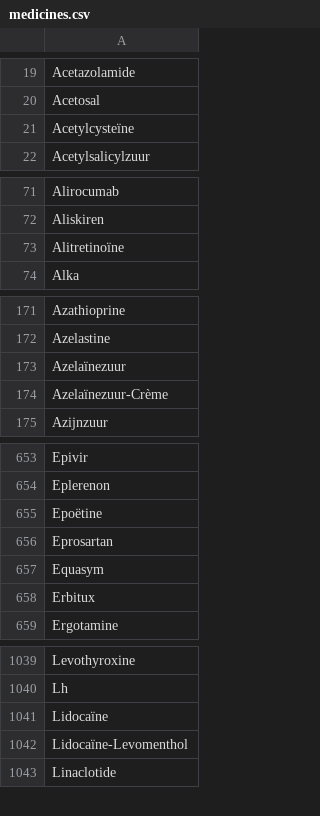
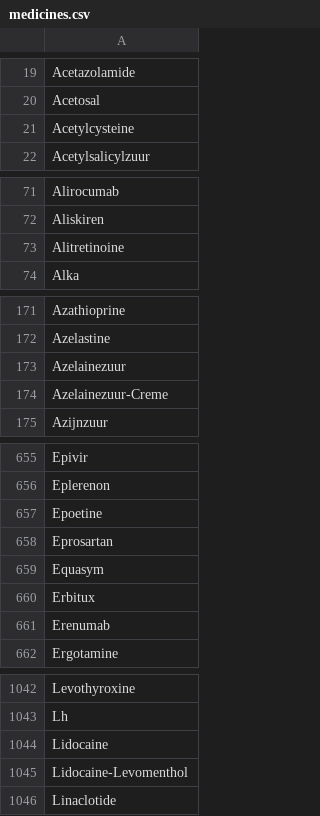
Before and after one commit to lmeulen/PrivacyFilter, a CSV file: datasets/medicines.csv, drawn as a sheet; only a part is shown, gaps mark what is left out; the diff covers the shown part only.

```diff
--- a/datasets/medicines.csv
+++ b/datasets/medicines.csv
@@ -20,3 +20,3 @@ Acetazolamide
 Acetosal
-Acetylcysteïne
+Acetylcysteine
 Acetylsalicylzuur
@@ -72,3 +72,3 @@ Alirocumab
 Aliskiren
-Alitretinoïne
+Alitretinoine
 Alka
@@ -172,4 +172,4 @@ Azathioprine
 Azelastine
-Azelaïnezuur
-Azelaïnezuur-Crème
+Azelainezuur
+Azelainezuur-Creme
 Azijnzuur
@@ -654,3 +656,3 @@ Epivir
 Eplerenon
-Epoëtine
+Epoetine
 Eprosartan
@@ -658,2 +660,3 @@ Equasym
 Erbitux
+Erenumab
 Ergotamine
@@ -1040,4 +1043,4 @@ Levothyroxine
 Lh
-Lidocaïne
-Lidocaïne-Levomenthol
+Lidocaine
+Lidocaine-Levomenthol
 Linaclotide
```
Also changed, not shown: 2 added rows, 1 removed row and 24 edited cells elsewhere in this file, datasets/countries.csv, datasets/diseases.csv, 6 other files.
